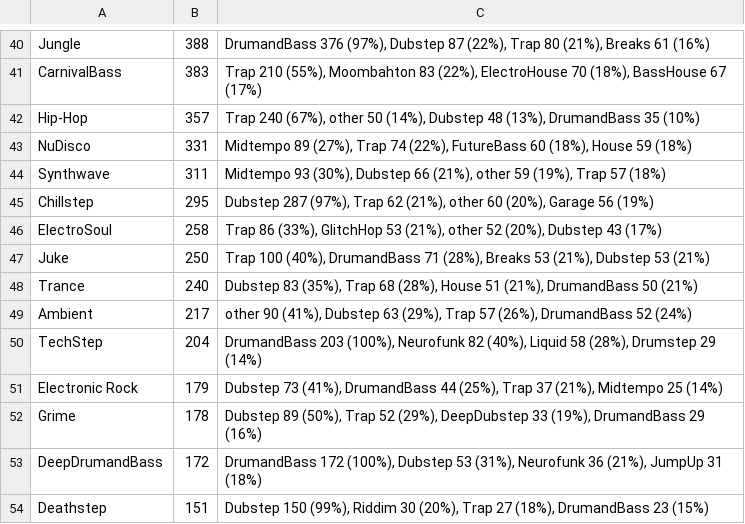
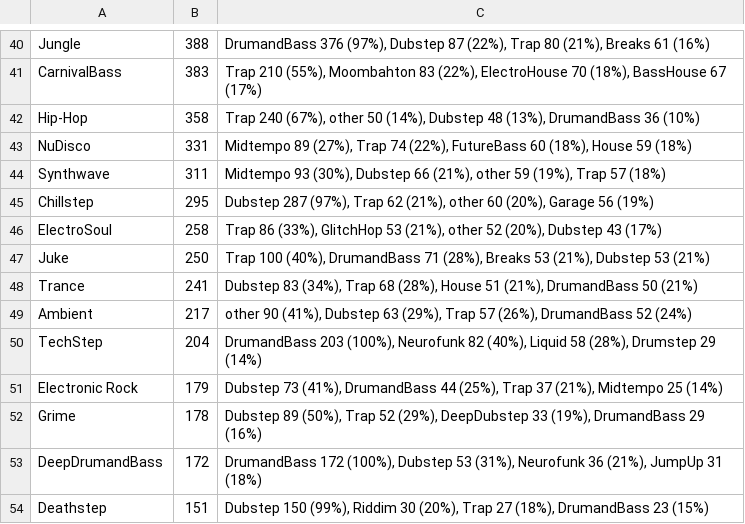
Before and after one commit to cany748/bassland-archive, a TSV file: data/genres.tsv, drawn as a sheet; only a part is shown, gaps mark what is left out; the diff covers the shown part only.

```diff
--- a/data/genres.tsv
+++ b/data/genres.tsv
@@ -41,3 +41,3 @@ Jungle	388	DrumandBass 376 (97%), Dubstep 87 (22%), Trap 80 (21%), Breaks 61 (16
 CarnivalBass	383	Trap 210 (55%), Moombahton 83 (22%), ElectroHouse 70 (18%), BassHouse 67 (17%)
-Hip-Hop	357	Trap 240 (67%), other 50 (14%), Dubstep 48 (13%), DrumandBass 35 (10%)
+Hip-Hop	358	Trap 240 (67%), other 50 (14%), Dubstep 48 (13%), DrumandBass 36 (10%)
 NuDisco	331	Midtempo 89 (27%), Trap 74 (22%), FutureBass 60 (18%), House 59 (18%)
@@ -47,3 +47,3 @@ ElectroSoul	258	Trap 86 (33%), GlitchHop 53 (21%), other 52 (20%), Dubstep 43 (1
 Juke	250	Trap 100 (40%), DrumandBass 71 (28%), Breaks 53 (21%), Dubstep 53 (21%)
-Trance	240	Dubstep 83 (35%), Trap 68 (28%), House 51 (21%), DrumandBass 50 (21%)
+Trance	241	Dubstep 83 (34%), Trap 68 (28%), House 51 (21%), DrumandBass 50 (21%)
 Ambient	217	other 90 (41%), Dubstep 63 (29%), Trap 57 (26%), DrumandBass 52 (24%)
```
Also changed, not shown: 2 added rows, 1 removed row and 9 edited cells elsewhere in this file, 6 other files.
